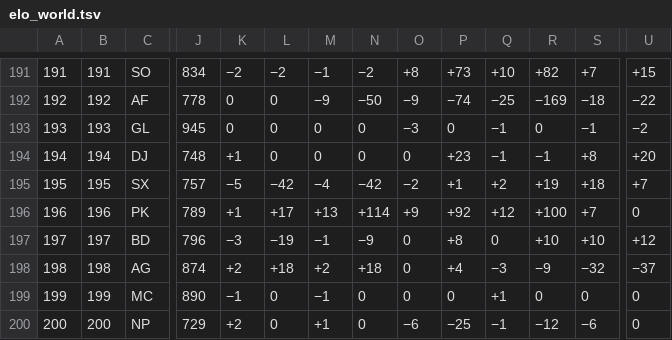
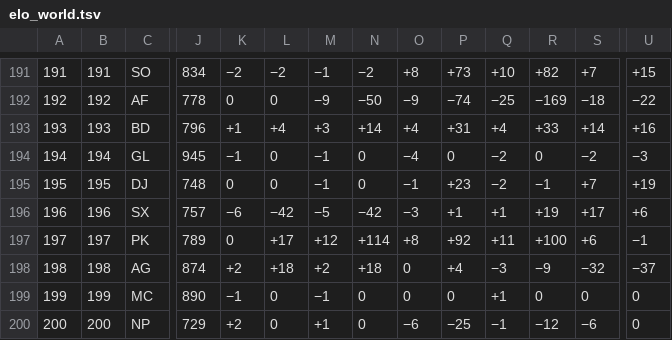
Before and after one commit to waledosunmu/worldcup-predictor, a TSV file: data/raw/elo_world.tsv, drawn as a sheet; only a part is shown, gaps mark what is left out; removed rows and columns are numbered as before the commit, all else as after; rows hold the shown columns only; the diff covers the shown part only; the diff names each change by its address in the sheet, - before the commit and + after, or states it on an @@ line.

```diff
--- a/data/raw/elo_world.tsv
+++ b/data/raw/elo_world.tsv
+row 193: 193 | 193 | BD | 796 | +1 | +4 | +3 | +14 | +4 | +31 | +4 | +33 | +14 | +16
-A194: 193
+A194: 194
-B194: 193
+B194: 194
-K194: 0
+K194: −1
-M194:M195: 0
+M194:M195: −1
-O194: −3
+O194: −4
-Q194:Q195: −1
+Q194:Q195: −2
-S194: −1
+S194: −2
-U194: −2
+U194: −3
-A195: 194
+A195: 195
-B195: 194
+B195: 195
-K195: +1
+K195: 0
-O195: 0
+O195: −1
-S195: +8
+S195: +7
-U195: +20
+U195: +19
-A196: 195
+A196: 196
-B196: 195
+B196: 196
-K196: −5
+K196: −6
-M196: −4
+M196: −5
-O196: −2
+O196: −3
-Q196: +2
+Q196: +1
-S196: +18
+S196: +17
-U196: +7
+U196: +6
-A197: 196
+A197: 197
-B197: 196
+B197: 197
-K197: +1
+K197: 0
-M197: +13
+M197: +12
-O197: +9
+O197: +8
-Q197: +12
+Q197: +11
-S197: +7
+S197: +6
-U197: 0
+U197: −1
-row 197: 197 | 197 | BD | 796 | −3 | −19 | −1 | −9 | 0 | +8 | 0 | +10 | +10 | +12
```
Also changed, not shown: 1 added row, 1 removed row and 38 edited cells elsewhere in this file, 1 other file.
